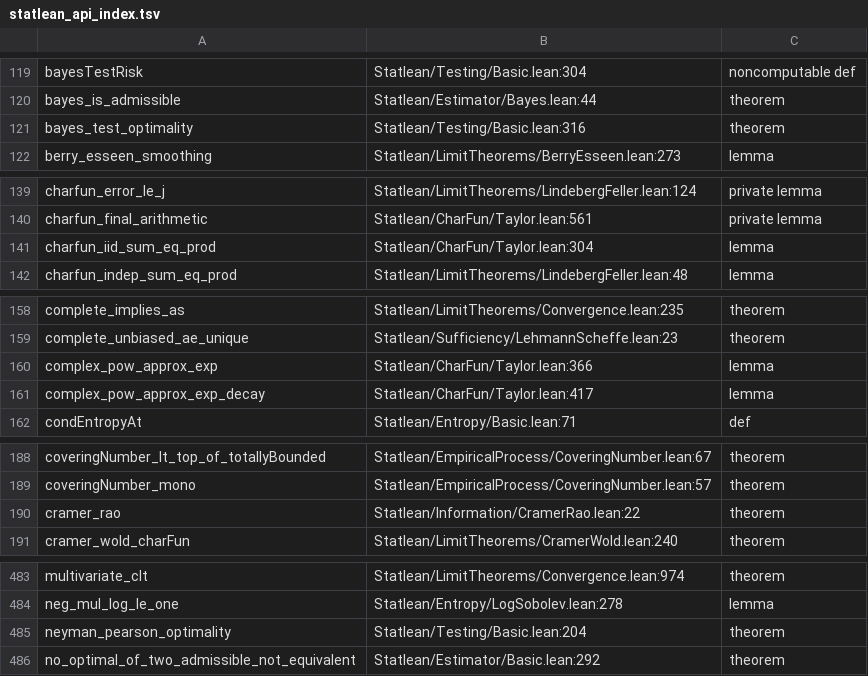
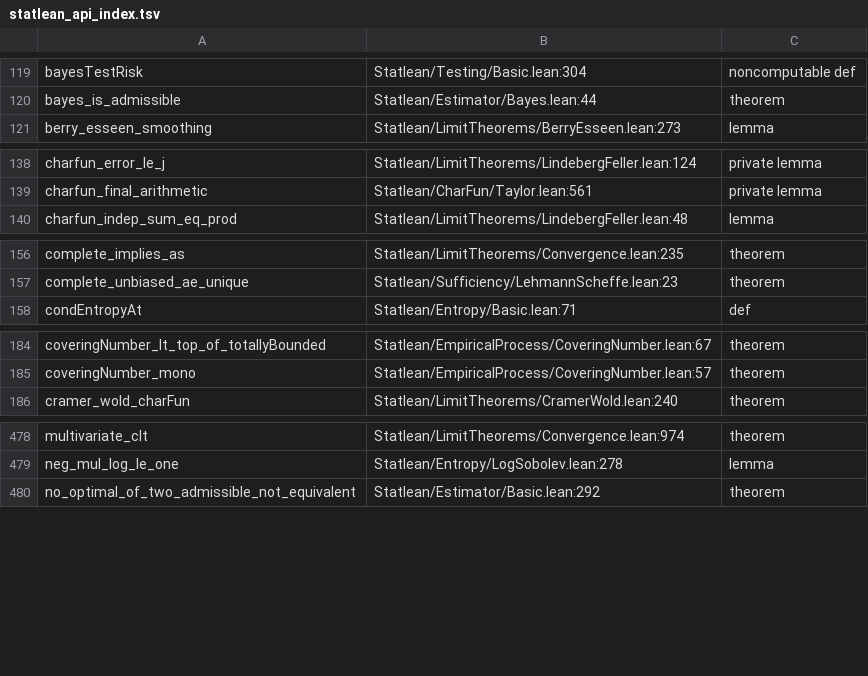
Before and after one commit to statopia/statlean4, a TSV file: theme/statlean_api_index.tsv, drawn as a sheet; only a part is shown, gaps mark what is left out; the diff names each change by its address in the sheet, - before the commit and + after, or states it on an @@ line.

```diff
--- a/theme/statlean_api_index.tsv
+++ b/theme/statlean_api_index.tsv
-row 121: bayes_test_optimality | Statlean/Testing/Basic.lean:316 | theorem
-row 141: charfun_iid_sum_eq_prod | Statlean/CharFun/Taylor.lean:304 | lemma
-row 160: complex_pow_approx_exp | Statlean/CharFun/Taylor.lean:366 | lemma
-row 161: complex_pow_approx_exp_decay | Statlean/CharFun/Taylor.lean:417 | lemma
-row 190: cramer_rao | Statlean/Information/CramerRao.lean:22 | theorem
-row 485: neyman_pearson_optimality | Statlean/Testing/Basic.lean:204 | theorem
```
Also changed, not shown: 3 other files.
